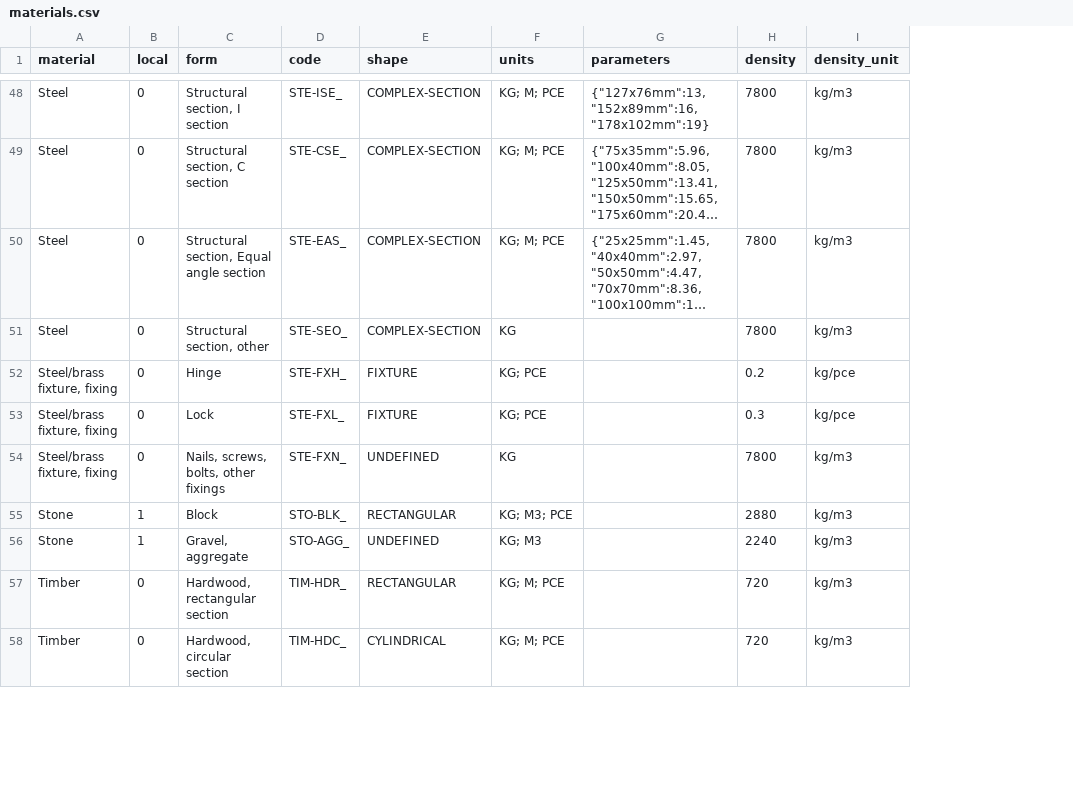
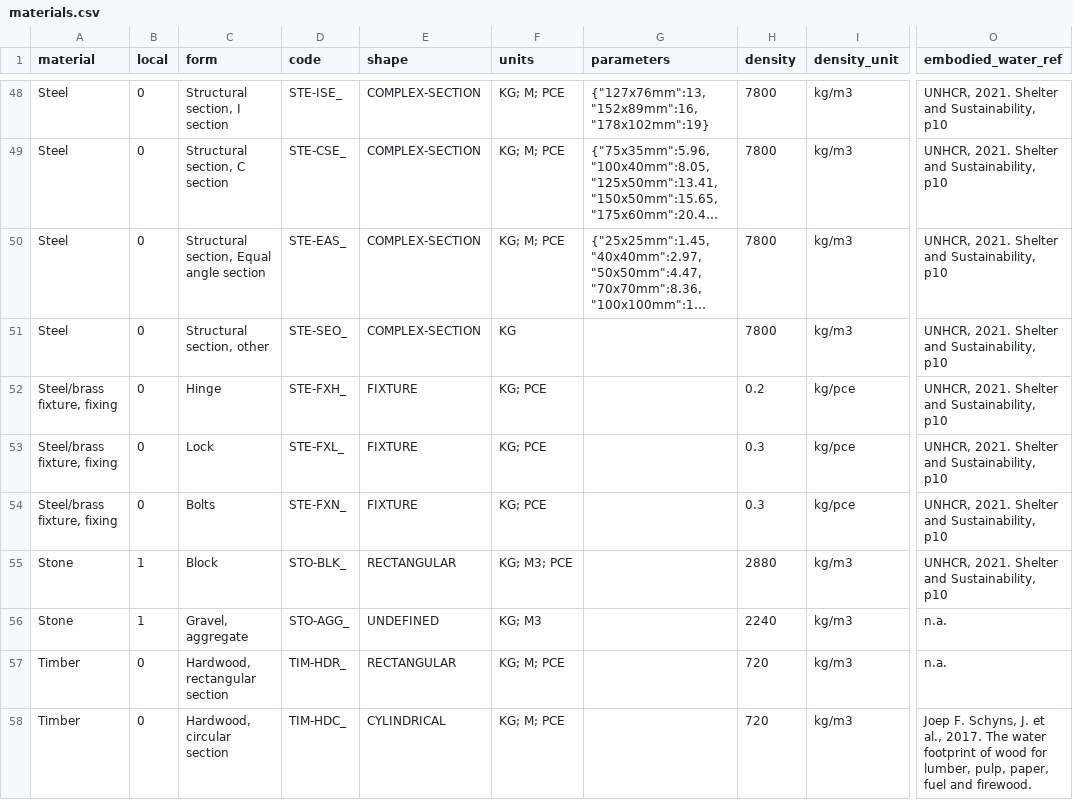
Before and after one commit to EPFL-ENAC/unhcr-geneva-tech-hub-app, a CSV file: couchdb/rawdata/materials.csv, drawn as a sheet; only a part is shown, gaps mark what is left out; long unchanged cells end in …; the diff covers the shown part only; the diff names each change by its address in the sheet, - before the commit and + after, or states it on an @@ line.

Commit message:
fix(shelter): data couchdb for materials

```diff
--- a/couchdb/rawdata/materials.csv
+++ b/couchdb/rawdata/materials.csv
+column O (embodied_water_ref), rows 48-58: UNHCR, 2021. Shelter and Sustainability, p10 | UNHCR, 2021. Shelter and Sustainability, p10 | UNHCR, 2021. Shelter and Sustainability, p10 | UNHCR, 2021. Shelter and Sustainability, p10 | UNHCR, 2021. Shelter and Sustainability, p10 | UNHCR, 2021. Shelter and Sustainability, p10 | UNHCR, 2021. Shelter and Sustainability, p10 | UNHCR, 2021. Shelter and Sustainability, p10 | n.a. | n.a. | Joep F. Schyns, J. et al., 2017. The water footprint of wood for lumber, pulp, paper, fuel and firewood.
-C54 (form): Nails, screws, bolts, other fixings
+C54 (form): Bolts
-E54 (shape): UNDEFINED
+E54 (shape): FIXTURE
-F54 (units): KG
+F54 (units): KG; PCE
-H54 (density): 7800
+H54 (density): 0.3
-I54 (density_unit): kg/m3
+I54 (density_unit): kg/pce
```
Also changed, not shown: 1 added row and 2 edited cells elsewhere in this file, 1 other file.
